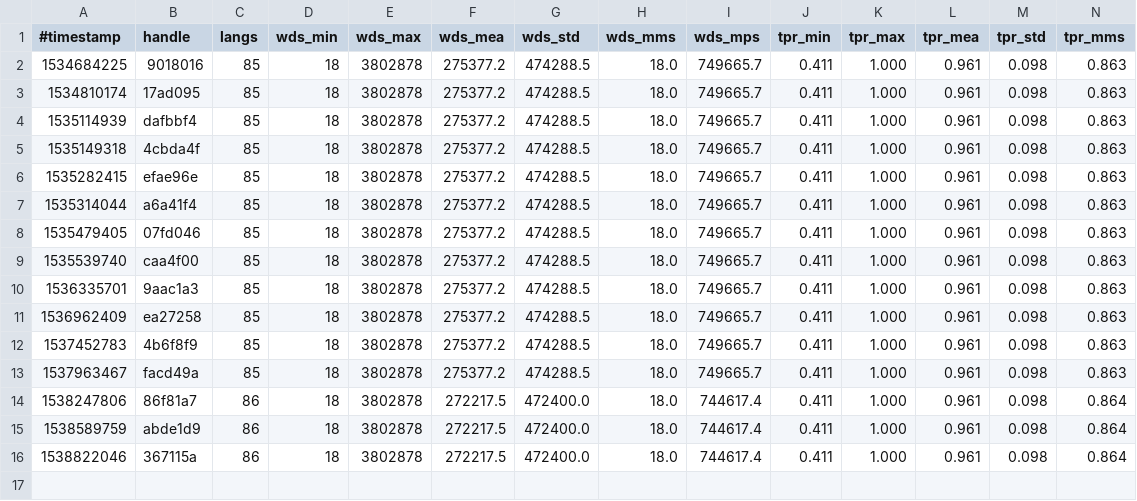
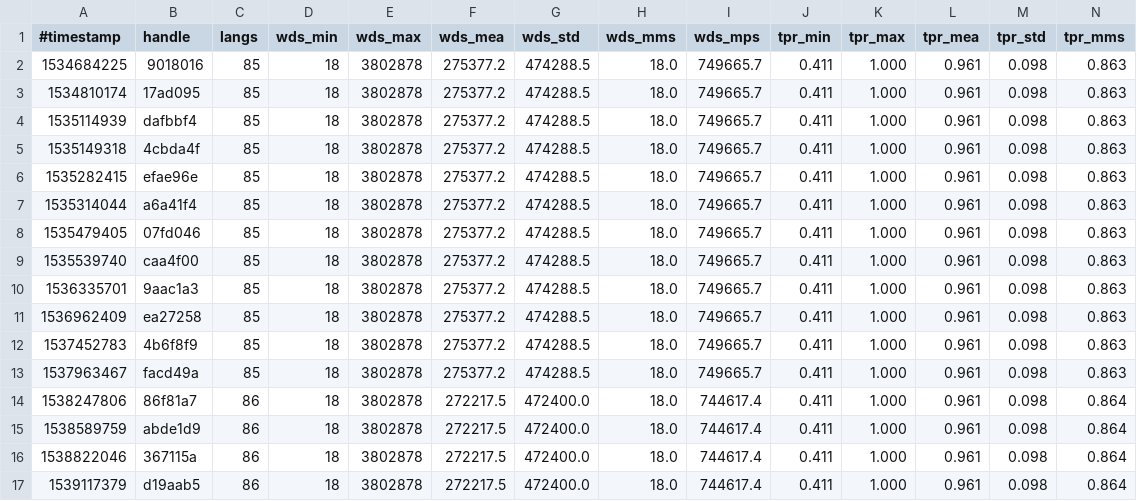
Before and after one commit to nuspell/misc-nuspell, a TSV file: 3-checks/linux_katana.tsv, drawn as a sheet; only a part is shown; rows hold the shown columns only; the diff names each change by its address in the sheet, - before the commit and + after, or states it on an @@ line.

```diff
--- a/3-checks/linux_katana.tsv
+++ b/3-checks/linux_katana.tsv
+row 17: 1539117379 | d19aab5 | 86 | 18 | 3802878 | 272217.5 | 472400.0 | 18.0 | 744617.4 | 0.411 | 1.000 | 0.961 | 0.098 | 0.864
```
Also changed, not shown: 3-checks/linux_katana-latest.tsv, 3-checks/linux_yari-latest.tsv, 3 other files.
